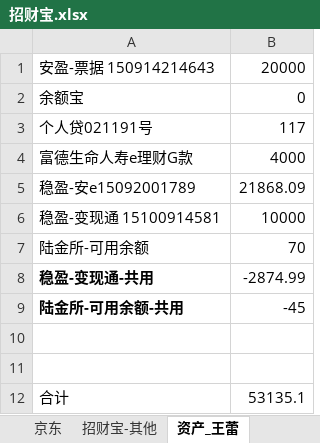
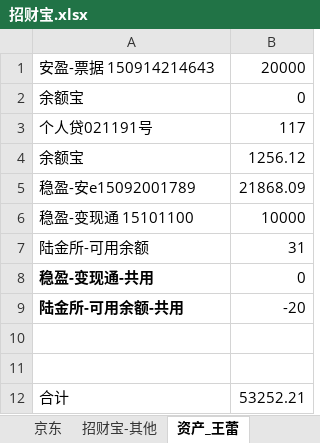
Before and after one commit to cnmud/832588m1pwG22w5t74PT0odv657C7m, an Excel workbook: 我的家/招财宝.xlsx, sheet 资产_王蕾, drawn as a sheet; values as stored, in another font and other column widths than the file's, no borders; removed rows and columns are numbered as before the commit, all else as after; the diff names each change by its address in the sheet, - before the commit and + after, or states it on an @@ line.

```diff
--- a/我的家/招财宝.xlsx (sheet 资产_王蕾)
+++ b/我的家/招财宝.xlsx (sheet 资产_王蕾)
-row 4: 富德生命人寿e理财G款 | 4000
+row 4: 余额宝 | 1256.12
-A6: 稳盈-变现通 15100914581
+A6: 稳盈-变现通 15101100
-B7: 70
+B7: 31
-B8: -2874.99
+B8: 0
-B9: -45
+B9: -20
-B12: 53135.1
+B12: 53252.21
```
Also changed, not shown: sheet 招财宝_王蕾, 1 other file.
